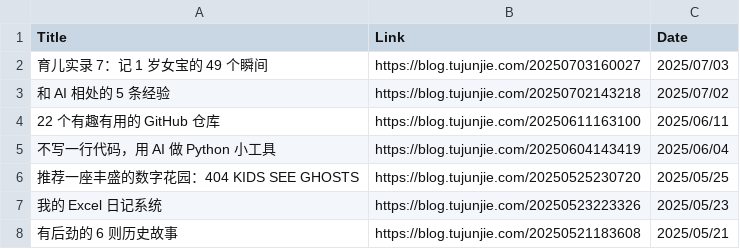
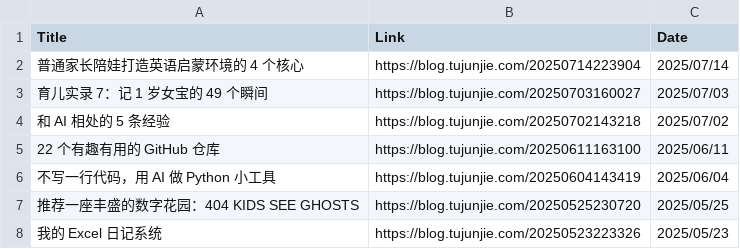
Before and after one commit to CaiGeen/Hashnode-blog, a CSV file: Table/Archive of 涂俊杰JunJie blog.csv, drawn as a sheet; only a part is shown; the shorter side is filled out with more unchanged rows.

```diff
--- a/Table/Archive of 涂俊杰JunJie blog.csv
+++ b/Table/Archive of 涂俊杰JunJie blog.csv
@@ -1,2 +1,3 @@
 Title,Link,Date
+普通家长陪娃打造英语启蒙环境的 4 个核心,https://blog.tujunjie.com/20250714223904,2025/07/14
 育儿实录 7：记 1 岁女宝的 49 个瞬间,https://blog.tujunjie.com/20250703160027,2025/07/03
```
